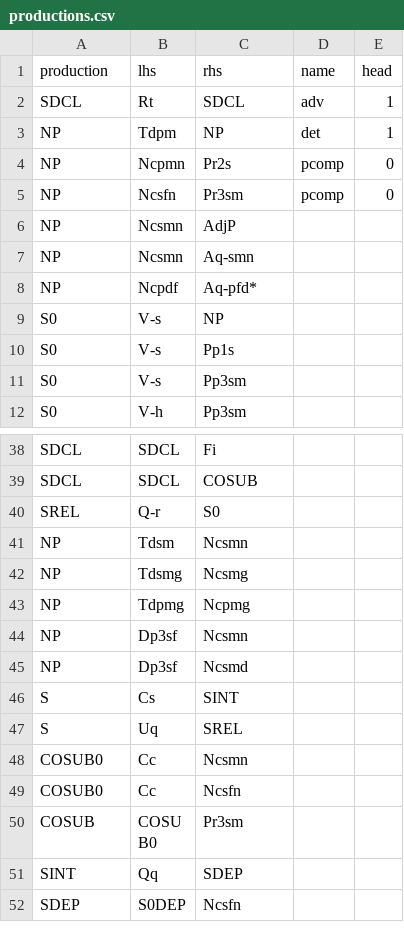
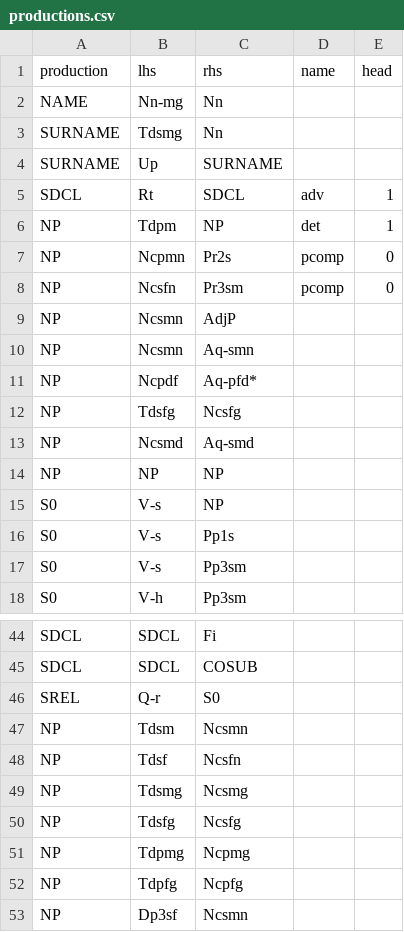
Before and after one commit to colinbatchelor/gdbank, a CSV file: pysrccg/productions.csv, drawn as a sheet; only a part is shown, gaps mark what is left out; the shorter side is filled out with more unchanged rows; the diff names each change by its address in the sheet, - before the commit and + after, or states it on an @@ line.

```diff
--- a/pysrccg/productions.csv
+++ b/pysrccg/productions.csv
+row 2: NAME | Nn-mg | Nn
+row 3: SURNAME | Tdsmg | Nn
+row 4: SURNAME | Up | SURNAME
+row 12: NP | Tdsfg | Ncsfg
+row 13: NP | Ncsmd | Aq-smd
+row 14: NP | NP | NP
+row 48: NP | Tdsf | Ncsfn
+row 50: NP | Tdsfg | Ncsfg
+row 52: NP | Tdpfg | Ncpfg
```
Also changed, not shown: 1 other file.
